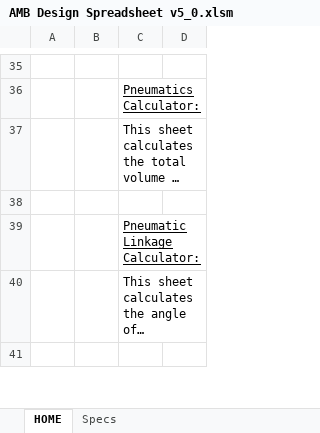
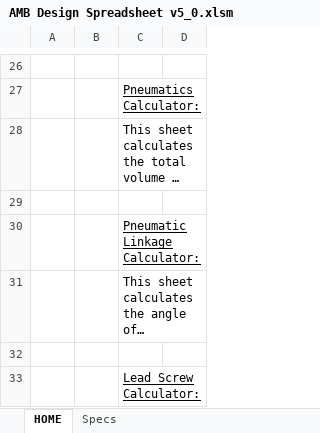
Before and after one commit to arimb/AMB_Design_Spreadsheet, an Excel workbook: AMB Design Spreadsheet v5_0.xlsm, sheet HOME, drawn as a sheet; only a part is shown, gaps mark what is left out; the shorter side is filled out with more unchanged rows; long unchanged cells end in …; values as stored, in another font and other column widths than the file's, no borders; charts and pictures not drawn; the diff covers the shown part only; the diff names each change by its address in the sheet, - before the commit and + after, or states it on an @@ line.

Commit message:
integrate gear chooser
and remove ratiodist & gearclear, rearrange calculators

```diff
--- a/AMB Design Spreadsheet v5_0.xlsm (sheet HOME)
+++ b/AMB Design Spreadsheet v5_0.xlsm (sheet HOME)
+row 32: (empty)
+row 33:  |  | Lead Screw Calculator:
```
Also changed, not shown: 4 added rows, 9 removed rows, 3 moved rows and 3 edited cells elsewhere in this sheet, sheet Specs, hidden cells, charts or pictures.
